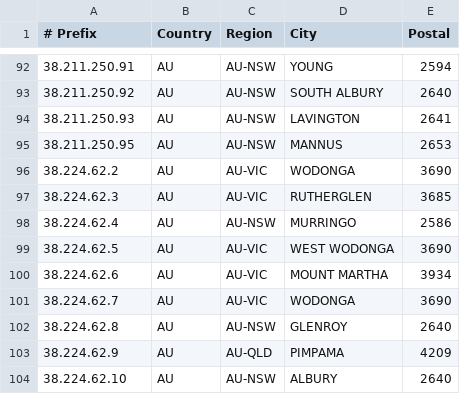
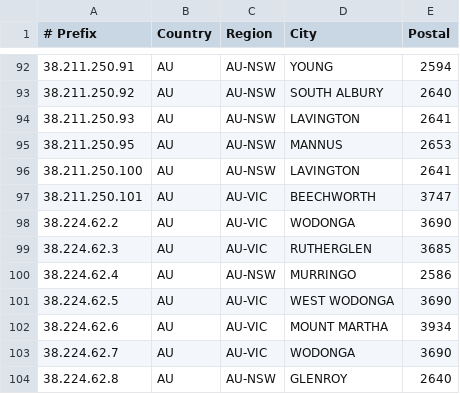
Before and after one commit to LightningIP/geofeed, a CSV file: geofeed.csv, drawn as a sheet; only a part is shown, gaps mark what is left out; the shorter side is filled out with more unchanged rows.

Commit message:
IP Address Updates

```diff
--- a/geofeed.csv
+++ b/geofeed.csv
@@ -95,2 +95,4 @@
 38.211.250.95,AU,AU-NSW,MANNUS,2653
+38.211.250.100,AU,AU-NSW,LAVINGTON,2641
+38.211.250.101,AU,AU-VIC,BEECHWORTH,3747
 38.224.62.2,AU,AU-VIC,WODONGA,3690
```
